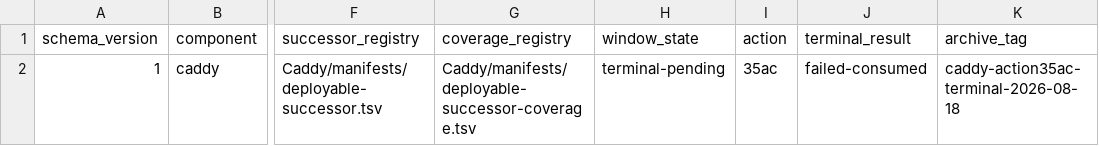
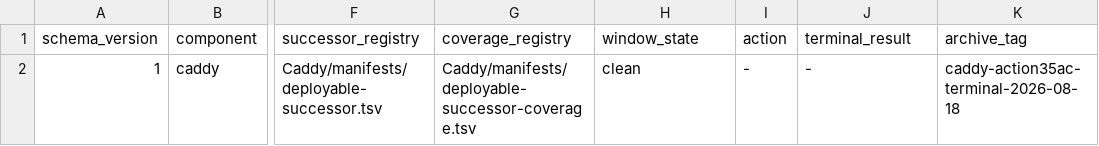
Before and after one commit to Racerx323/homelab-server-configs, a TSV file: deployment-streams.tsv, drawn as a sheet; only a part is shown, gaps mark what is left out; the diff names each change by its address in the sheet, - before the commit and + after, or states it on an @@ line.

```diff
--- a/deployment-streams.tsv
+++ b/deployment-streams.tsv
-H2 (window_state): terminal-pending
+H2 (window_state): clean
-I2 (action): 35ac
+I2 (action): -
-J2 (terminal_result): failed-consumed
+J2 (terminal_result): -
```
Also changed, not shown: Caddy/manifests/manifest-lifecycle.tsv, Caddy/manifests/script-lifecycle.tsv, 7 other files.
